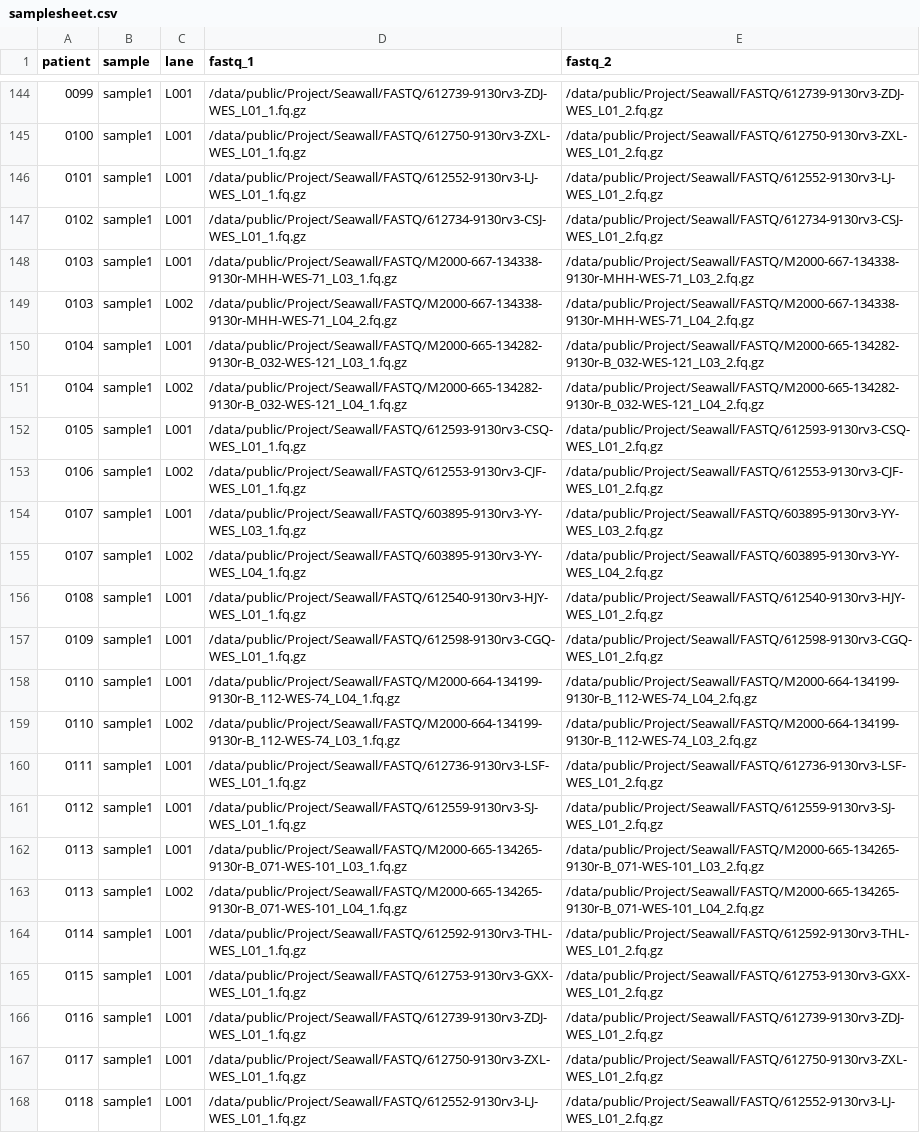
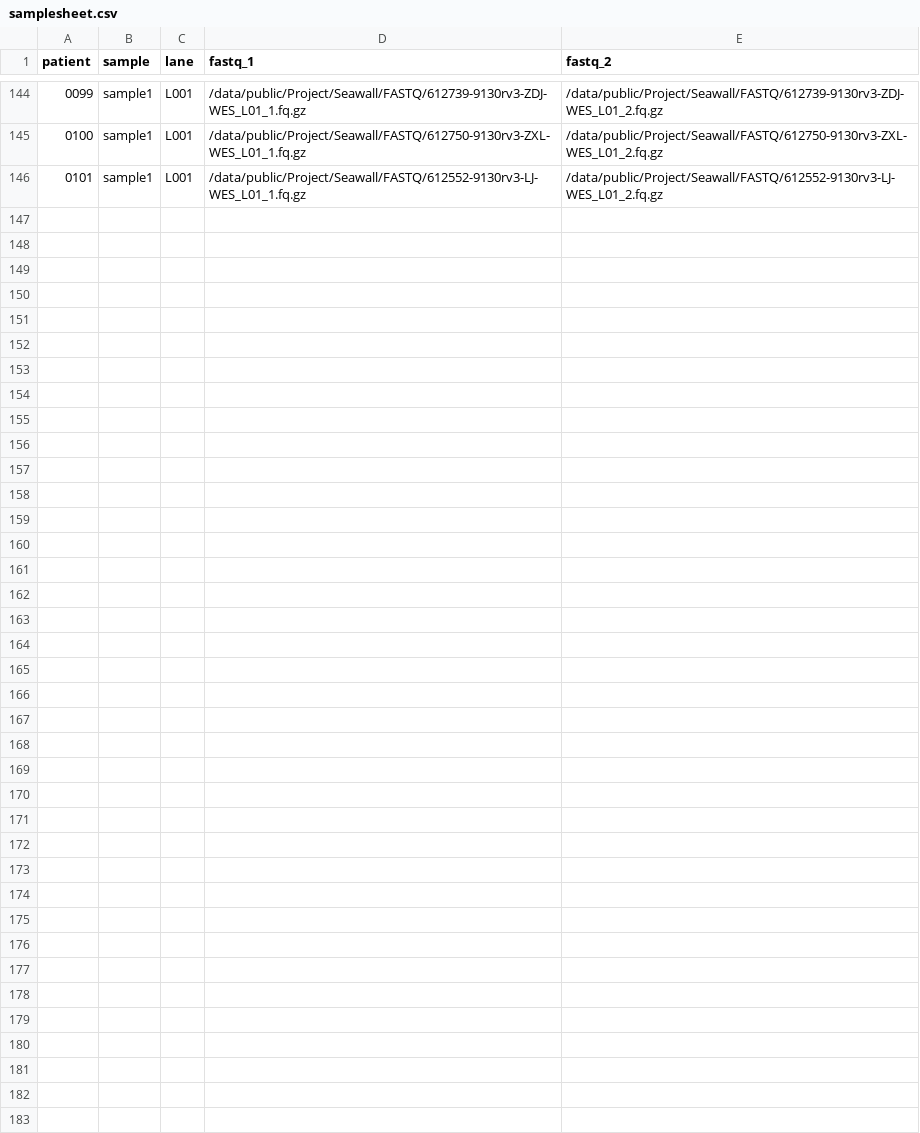
Before and after one commit to YuGe0115/HCM_bioinfo, a CSV file: samplesheet.csv, drawn as a sheet; only a part is shown, gaps mark what is left out.

Commit message:
Update samplesheet.csv

```diff
--- a/samplesheet.csv
+++ b/samplesheet.csv
@@ -146,23 +146 @@ patient,sample,lane,fastq_1,fastq_2
 0101,sample1,L001,/data/public/Project/Seawall/FASTQ/612552-9130rv3-LJ-WES_L01_1.fq.gz,/data/public/Project/Seawall/FASTQ/612552-9130rv3-LJ-WES_L01_2.fq.gz
-0102,sample1,L001,/data/public/Project/Seawall/FASTQ/612734-9130rv3-CSJ-WES_L01_1.fq.gz,/data/public/Project/Seawall/FASTQ/612734-9130rv3-CSJ-WES_L01_2.fq.gz
-0103,sample1,L001,/data/public/Project/Seawall/FASTQ/M2000-667-134338-9130r-MHH-WES-71_L03_1.fq.gz,/data/public/Project/Seawall/FASTQ/M2000-667-134338-9130r-MHH-WES-71_L03_2.fq.gz
-0103,sample1,L002,/data/public/Project/Seawall/FASTQ/M2000-667-134338-9130r-MHH-WES-71_L04_2.fq.gz,/data/public/Project/Seawall/FASTQ/M2000-667-134338-9130r-MHH-WES-71_L04_2.fq.gz
-0104,sample1,L001,/data/public/Project/Seawall/FASTQ/M2000-665-134282-9130r-B_032-WES-121_L03_1.fq.gz,/data/public/Project/Seawall/FASTQ/M2000-665-134282-9130r-B_032-WES-121_L03_2.fq.gz
-0104,sample1,L002,/data/public/Project/Seawall/FASTQ/M2000-665-134282-9130r-B_032-WES-121_L04_1.fq.gz,/data/public/Project/Seawall/FASTQ/M2000-665-134282-9130r-B_032-WES-121_L04_2.fq.gz
-0105,sample1,L001,/data/public/Project/Seawall/FASTQ/612593-9130rv3-CSQ-WES_L01_1.fq.gz,/data/public/Project/Seawall/FASTQ/612593-9130rv3-CSQ-WES_L01_2.fq.gz
-0106,sample1,L002,/data/public/Project/Seawall/FASTQ/612553-9130rv3-CJF-WES_L01_1.fq.gz,/data/public/Project/Seawall/FASTQ/612553-9130rv3-CJF-WES_L01_2.fq.gz
-0107,sample1,L001,/data/public/Project/Seawall/FASTQ/603895-9130rv3-YY-WES_L03_1.fq.gz,/data/public/Project/Seawall/FASTQ/603895-9130rv3-YY-WES_L03_2.fq.gz
-0107,sample1,L002,/data/public/Project/Seawall/FASTQ/603895-9130rv3-YY-WES_L04_1.fq.gz,/data/public/Project/Seawall/FASTQ/603895-9130rv3-YY-WES_L04_2.fq.gz
-0108,sample1,L001,/data/public/Project/Seawall/FASTQ/612540-9130rv3-HJY-WES_L01_1.fq.gz,/data/public/Project/Seawall/FASTQ/612540-9130rv3-HJY-WES_L01_2.fq.gz
-0109,sample1,L001,/data/public/Project/Seawall/FASTQ/612598-9130rv3-CGQ-WES_L01_1.fq.gz,/data/public/Project/Seawall/FASTQ/612598-9130rv3-CGQ-WES_L01_2.fq.gz
-0110,sample1,L001,/data/public/Project/Seawall/FASTQ/M2000-664-134199-9130r-B_112-WES-74_L04_1.fq.gz,/data/public/Project/Seawall/FASTQ/M2000-664-134199-9130r-B_112-WES-74_L04_2.fq.gz
-0110,sample1,L002,/data/public/Project/Seawall/FASTQ/M2000-664-134199-9130r-B_112-WES-74_L03_1.fq.gz,/data/public/Project/Seawall/FASTQ/M2000-664-134199-9130r-B_112-WES-74_L03_2.fq.gz
-0111,sample1,L001,/data/public/Project/Seawall/FASTQ/612736-9130rv3-LSF-WES_L01_1.fq.gz,/data/public/Project/Seawall/FASTQ/612736-9130rv3-LSF-WES_L01_2.fq.gz
-0112,sample1,L001,/data/public/Project/Seawall/FASTQ/612559-9130rv3-SJ-WES_L01_1.fq.gz,/data/public/Project/Seawall/FASTQ/612559-9130rv3-SJ-WES_L01_2.fq.gz
-0113,sample1,L001,/data/public/Project/Seawall/FASTQ/M2000-665-134265-9130r-B_071-WES-101_L03_1.fq.gz,/data/public/Project/Seawall/FASTQ/M2000-665-134265-9130r-B_071-WES-101_L03_2.fq.gz
-0113,sample1,L002,/data/public/Project/Seawall/FASTQ/M2000-665-134265-9130r-B_071-WES-101_L04_1.fq.gz,/data/public/Project/Seawall/FASTQ/M2000-665-134265-9130r-B_071-WES-101_L04_2.fq.gz
-0114,sample1,L001,/data/public/Project/Seawall/FASTQ/612592-9130rv3-THL-WES_L01_1.fq.gz,/data/public/Project/Seawall/FASTQ/612592-9130rv3-THL-WES_L01_2.fq.gz
-0115,sample1,L001,/data/public/Project/Seawall/FASTQ/612753-9130rv3-GXX-WES_L01_1.fq.gz,/data/public/Project/Seawall/FASTQ/612753-9130rv3-GXX-WES_L01_2.fq.gz
-0116,sample1,L001,/data/public/Project/Seawall/FASTQ/612739-9130rv3-ZDJ-WES_L01_1.fq.gz,/data/public/Project/Seawall/FASTQ/612739-9130rv3-ZDJ-WES_L01_2.fq.gz
-0117,sample1,L001,/data/public/Project/Seawall/FASTQ/612750-9130rv3-ZXL-WES_L01_1.fq.gz,/data/public/Project/Seawall/FASTQ/612750-9130rv3-ZXL-WES_L01_2.fq.gz
-0118,sample1,L001,/data/public/Project/Seawall/FASTQ/612552-9130rv3-LJ-WES_L01_1.fq.gz,/data/public/Project/Seawall/FASTQ/612552-9130rv3-LJ-WES_L01_2.fq.gz
```
